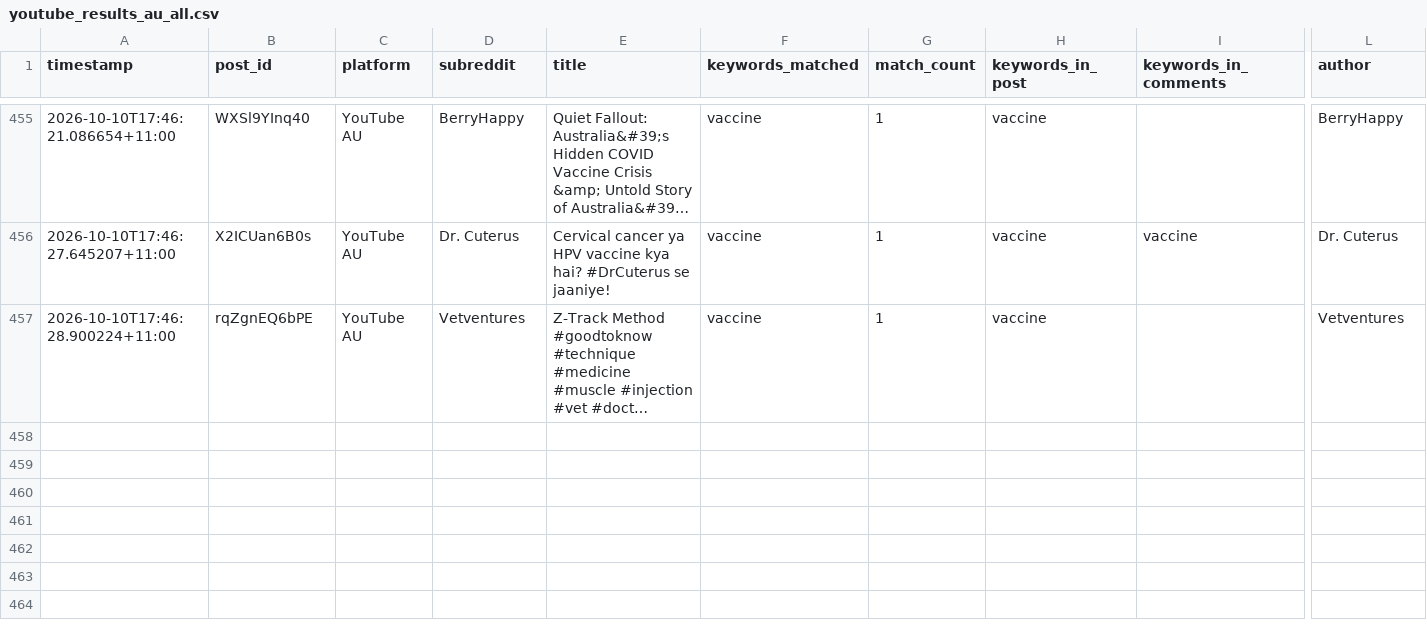
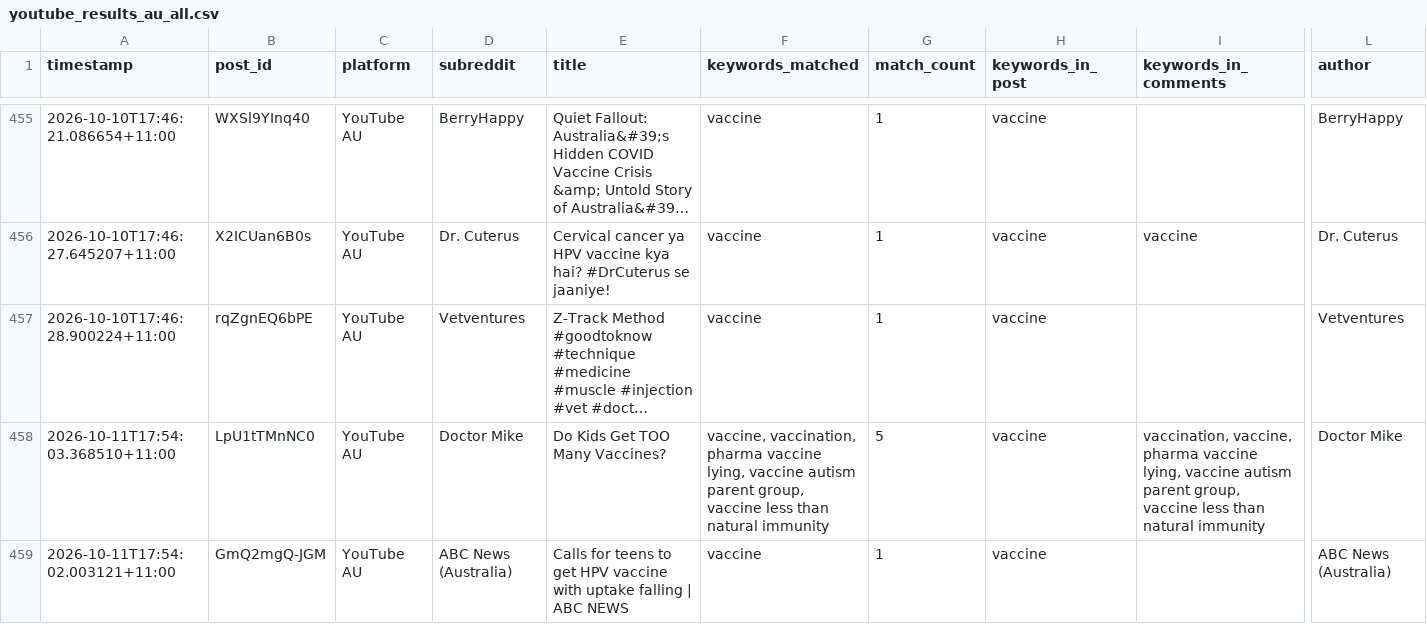
Before and after one commit to EP04/disinformation-tracker, a CSV file: youtube_results_au_all.csv, drawn as a sheet; only a part is shown, gaps mark what is left out; long unchanged cells end in …; rows hold the shown columns only; the diff names each change by its address in the sheet, - before the commit and + after, or states it on an @@ line.

```diff
--- a/youtube_results_au_all.csv
+++ b/youtube_results_au_all.csv
+row 458: 2026-10-11T17:54:03.368510+11:00 | LpU1tTMnNC0 | YouTube AU | Doctor Mike | Do Kids Get TOO Many Vaccines? | vaccine, vaccination, pharma vaccine lying, vaccine autism parent group, vaccine less than natural immunity | 5 | vaccine | vaccination, vaccine, pharma vaccine lying, vaccine autism parent group, vaccine less than natural immunity | Doctor Mike
+row 459: 2026-10-11T17:54:02.003121+11:00 | GmQ2mgQ-JGM | YouTube AU | ABC News (Australia) | Calls for teens to get HPV vaccine with uptake falling | ABC NEWS | vaccine | 1 | vaccine |  | ABC News (Australia)
```
Also changed, not shown: 3 other files.
